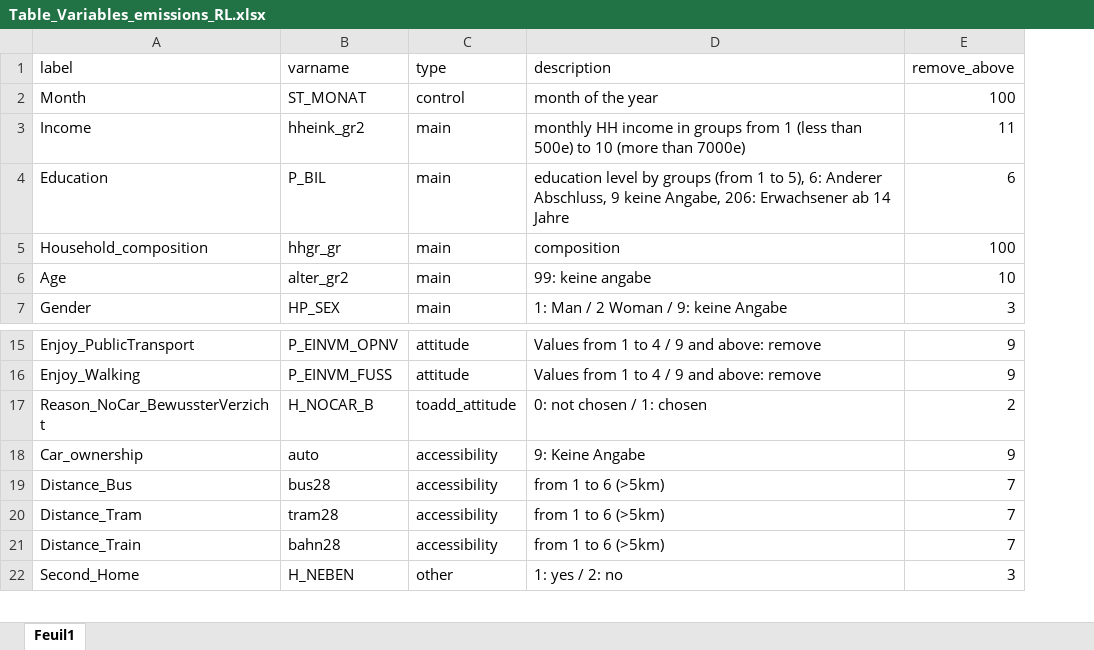
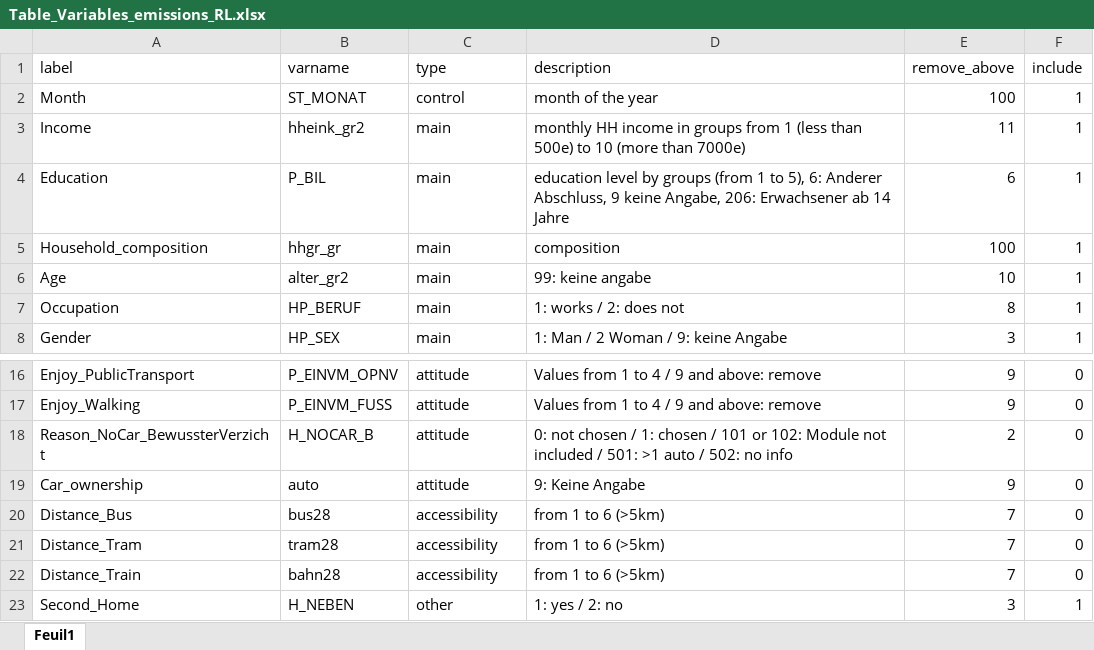
Before and after one commit to ntaconet/Mobility_Germany, an Excel workbook: Mobility_data/Other_input/Table_Variables_emissions_RL.xlsx, sheet Feuil1, drawn as a sheet; only a part is shown, gaps mark what is left out; values as stored, in another font and other column widths than the file's, no borders; addresses are those after the commit; the diff names each change by its address in the sheet, - before the commit and + after, or states it on an @@ line.

```diff
--- a/Mobility_data/Other_input/Table_Variables_emissions_RL.xlsx (sheet Feuil1)
+++ b/Mobility_data/Other_input/Table_Variables_emissions_RL.xlsx (sheet Feuil1)
+column F (include), rows 2-6: all 1; row 8: 1; rows 16-23: 0 | 0 | 0 | 0 | 0 | 0 | 0 | 1
+row 7: Occupation | HP_BERUF | main | 1: works / 2: does not | 8 | 1
-C18 (type): toadd_attitude
+C18 (type): attitude
-D18 (description): …1: chosen
+D18 (description): …1: chosen / 101 or 102: Module not included / 501: >1 auto / 502: no info
-C19 (type): accessibility
+C19 (type): attitude
```
Also changed, not shown: Mobility_data/Other_input/Table_Variables_Total_emissions_wout_RW.xlsx, Mobility_data/Other_input/legend_hhgr_gr.xlsx, 6 other files.
